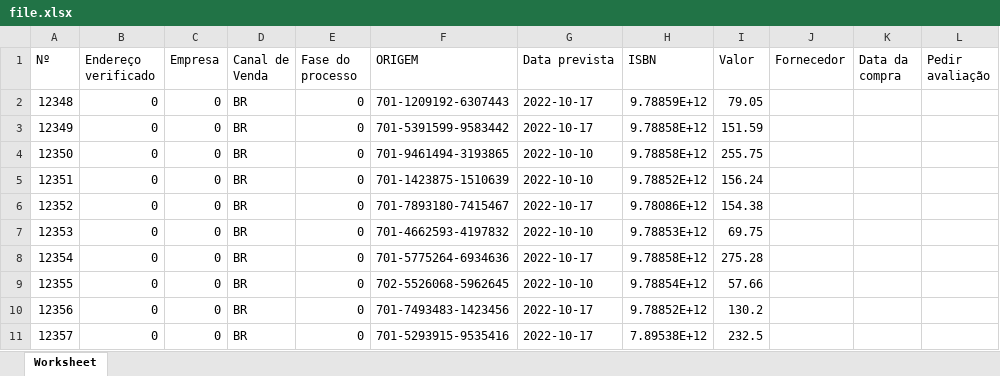
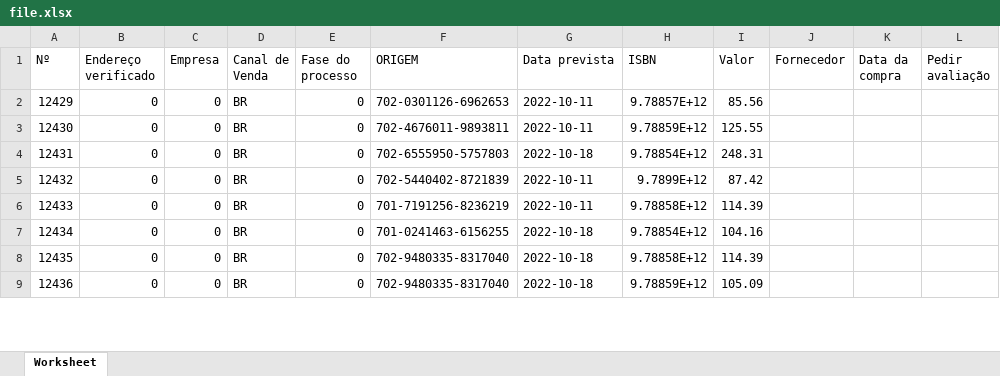
Before and after one commit to Ellyzeul/B1Sistema-PDOCRUD, an Excel workbook: public/pdocrud/downloads/file.xlsx, sheet Worksheet, drawn as a sheet; only a part is shown; values as stored, in another font and other column widths than the file's, no borders; removed rows and columns are numbered as before the commit, all else as after; the diff covers the shown part only; the diff names each change by its address in the sheet, - before the commit and + after, or states it on an @@ line.

```diff
--- a/public/pdocrud/downloads/file.xlsx (sheet Worksheet)
+++ b/public/pdocrud/downloads/file.xlsx (sheet Worksheet)
@@ column A (Nº) renumbered from row 2 down @@
-F2 (ORIGEM): 701-1209192-6307443
+F2 (ORIGEM): 702-0301126-6962653
-G2 (Data prevista): 2022-10-17
+G2 (Data prevista): 2022-10-11
-H2 (ISBN): 9.78859E+12
+H2 (ISBN): 9.78857E+12
-I2 (Valor): 79.05
+I2 (Valor): 85.56
-row 3: 12349 | 0 | 0 | BR | 0 | 701-5391599-9583442 | 2022-10-17 | 9.78858E+12 | 151.59
-row 4: 12350 | 0 | 0 | BR | 0 | 701-9461494-3193865 | 2022-10-10 | 9.78858E+12 | 255.75
-F3 (ORIGEM): 701-1423875-1510639
+F3 (ORIGEM): 702-4676011-9893811
-G3 (Data prevista): 2022-10-10
+G3 (Data prevista): 2022-10-11
-H3 (ISBN): 9.78852E+12
+H3 (ISBN): 9.78859E+12
-I3 (Valor): 156.24
+I3 (Valor): 125.55
-F4 (ORIGEM): 701-7893180-7415467
+F4 (ORIGEM): 702-6555950-5757803
-G4 (Data prevista): 2022-10-17
+G4 (Data prevista): 2022-10-18
-H4 (ISBN): 9.78086E+12
+H4 (ISBN): 9.78854E+12
-I4 (Valor): 154.38
+I4 (Valor): 248.31
-F5 (ORIGEM): 701-4662593-4197832
+F5 (ORIGEM): 702-5440402-8721839
-G5 (Data prevista): 2022-10-10
+G5 (Data prevista): 2022-10-11
-H5 (ISBN): 9.78853E+12
+H5 (ISBN): 9.7899E+12
-I5 (Valor): 69.75
+I5 (Valor): 87.42
-F6 (ORIGEM): 701-5775264-6934636
+F6 (ORIGEM): 701-7191256-8236219
-G6 (Data prevista): 2022-10-17
+G6 (Data prevista): 2022-10-11
-I6 (Valor): 275.28
+I6 (Valor): 114.39
-F7 (ORIGEM): 702-5526068-5962645
+F7 (ORIGEM): 701-0241463-6156255
-G7 (Data prevista): 2022-10-10
+G7 (Data prevista): 2022-10-18
-I7 (Valor): 57.66
+I7 (Valor): 104.16
-F8 (ORIGEM): 701-7493483-1423456
+F8 (ORIGEM): 702-9480335-8317040
-G8:G9 (Data prevista): 2022-10-17
+G8:G9 (Data prevista): 2022-10-18
-H8 (ISBN): 9.78852E+12
+H8 (ISBN): 9.78858E+12
-I8 (Valor): 130.2
+I8 (Valor): 114.39
-F9 (ORIGEM): 701-5293915-9535416
+F9 (ORIGEM): 702-9480335-8317040
-H9 (ISBN): 7.89538E+12
+H9 (ISBN): 9.78859E+12
-I9 (Valor): 232.5
+I9 (Valor): 105.09
```
Also changed, not shown: 11 removed rows and 231 edited cells elsewhere in this sheet, 4 other files.
